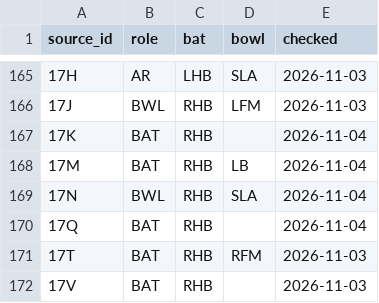
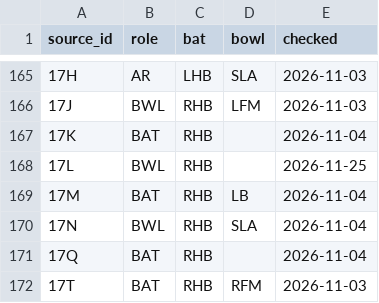
Before and after one commit to dheerajgoel17/cricket-data, a CSV file: data/profiles/profiles.csv, drawn as a sheet; only a part is shown, gaps mark what is left out; the shorter side is filled out with more unchanged rows; the diff names each change by its address in the sheet, - before the commit and + after, or states it on an @@ line.

```diff
--- a/data/profiles/profiles.csv
+++ b/data/profiles/profiles.csv
+row 168: 17L | BWL | RHB |  | 2026-11-25
```
